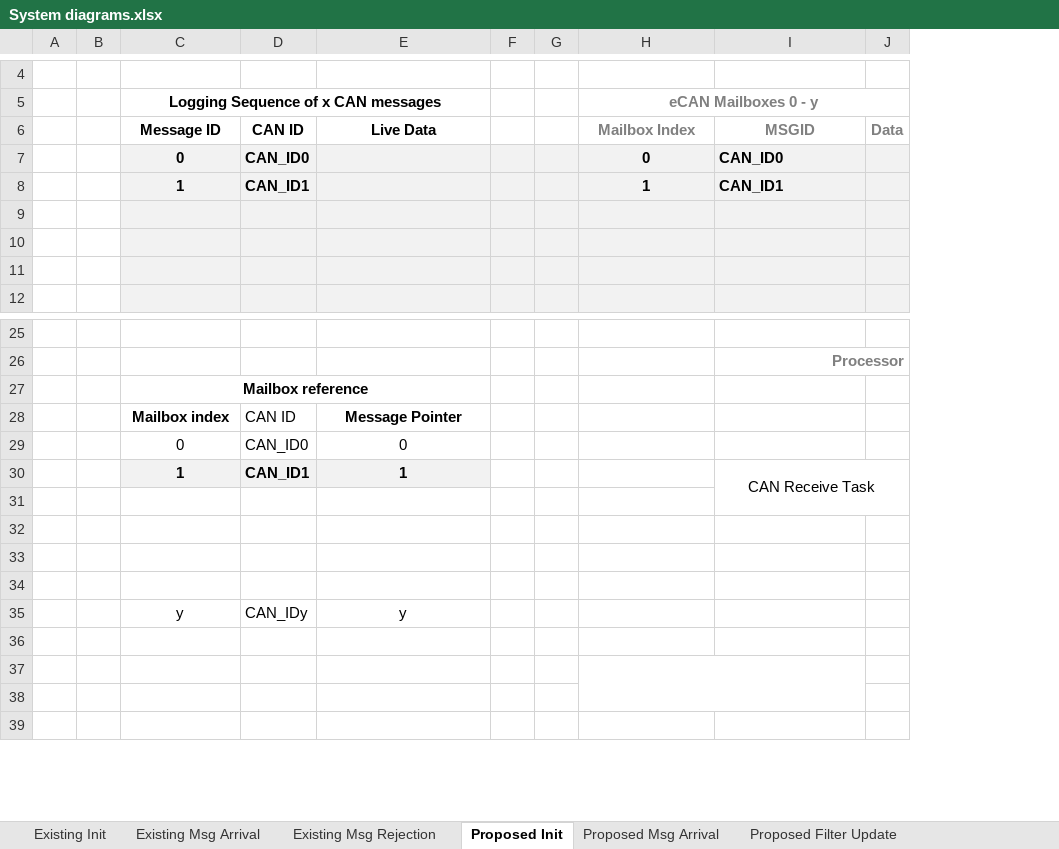
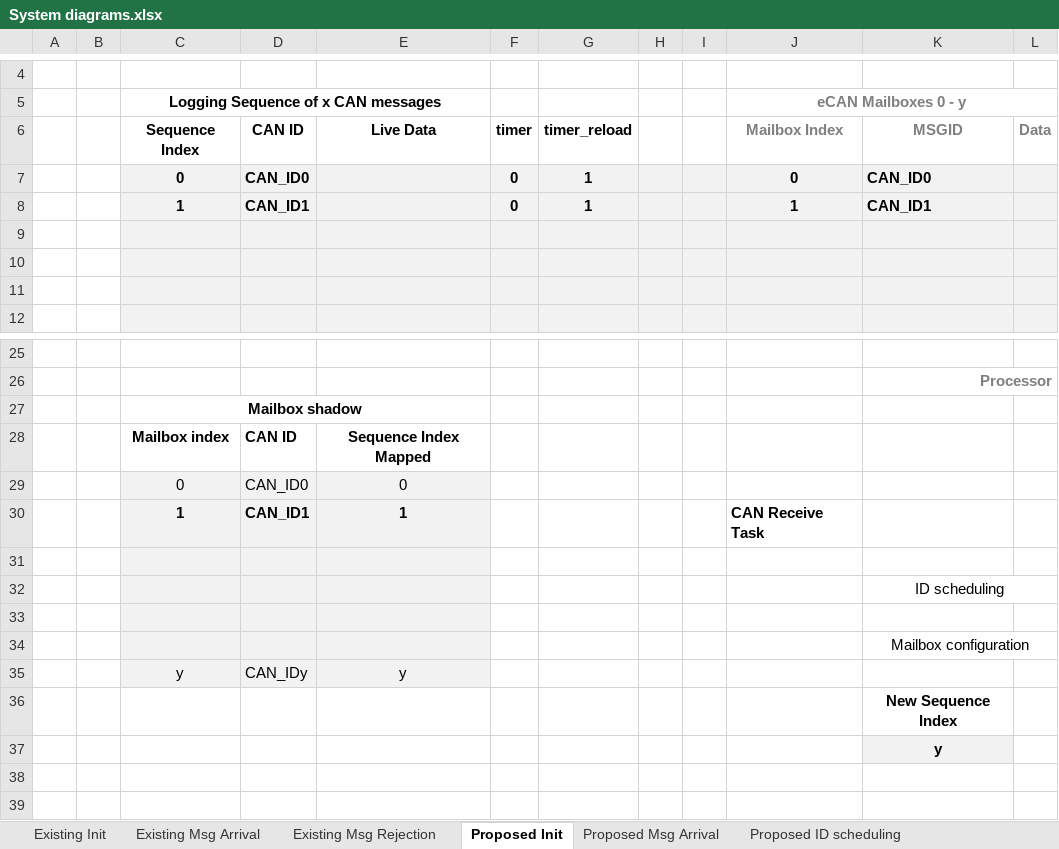
Before and after one commit to chrispbarlow/can_filtering_simulation, an Excel workbook: Documents/System diagrams.xlsx, sheet Proposed Init, drawn as a sheet; only a part is shown, gaps mark what is left out; values as stored, in another font and other column widths than the file's, no borders; charts and pictures not drawn; removed rows and columns are numbered as before the commit, all else as after; the diff names each change by its address in the sheet, - before the commit and + after, or states it on an @@ line.

```diff
--- a/Documents/System diagrams.xlsx (sheet Proposed Init)
+++ b/Documents/System diagrams.xlsx (sheet Proposed Init)
+sheet tab: Proposed ID scheduling
+column F, rows 6-8: timer | 0 | 0
+column G, rows 6-8: timer_reload | 1 | 1
-C6: Message ID
+C6: Sequence Index
-C27: Mailbox reference
+C27: Mailbox shadow
-D28 bold: off
+D28 bold: on
-E28: Message Pointer
+E28: Sequence Index Mapped
-C29:E29 fill: none
+C29:E29 fill: #F2F2F2
-J30 (eCAN Mailboxes 0 - y): (empty)
+J30 (eCAN Mailboxes 0 - y): CAN Receive Task
-K30: CAN Receive Task
+K30: (empty)
-I30:J31 merged
-C31:E31 fill: none
+C31:E31 fill: #F2F2F2
+row 32:  |  |  |  |  |  |  |  |  |  | ID scheduling
-C33:E34 fill: none
+C33:E34 fill: #F2F2F2
-K34: (empty)
+K34: Mailbox configuration
+K34:L34 merged
-row 34: (empty)
-C35:E35 fill: none
+C35:E35 fill: #F2F2F2
-K36: (empty)
+K36: New Sequence Index
-H37:I38 merged
-K37: (empty)
+K37: y
-K37 fill: none
+K37 fill: #F2F2F2
```
Also changed, not shown: sheet Proposed Filter Update, sheet Proposed Msg Arrival, sheet Proposed Msg Rejection, charts or pictures, 7 other files.
